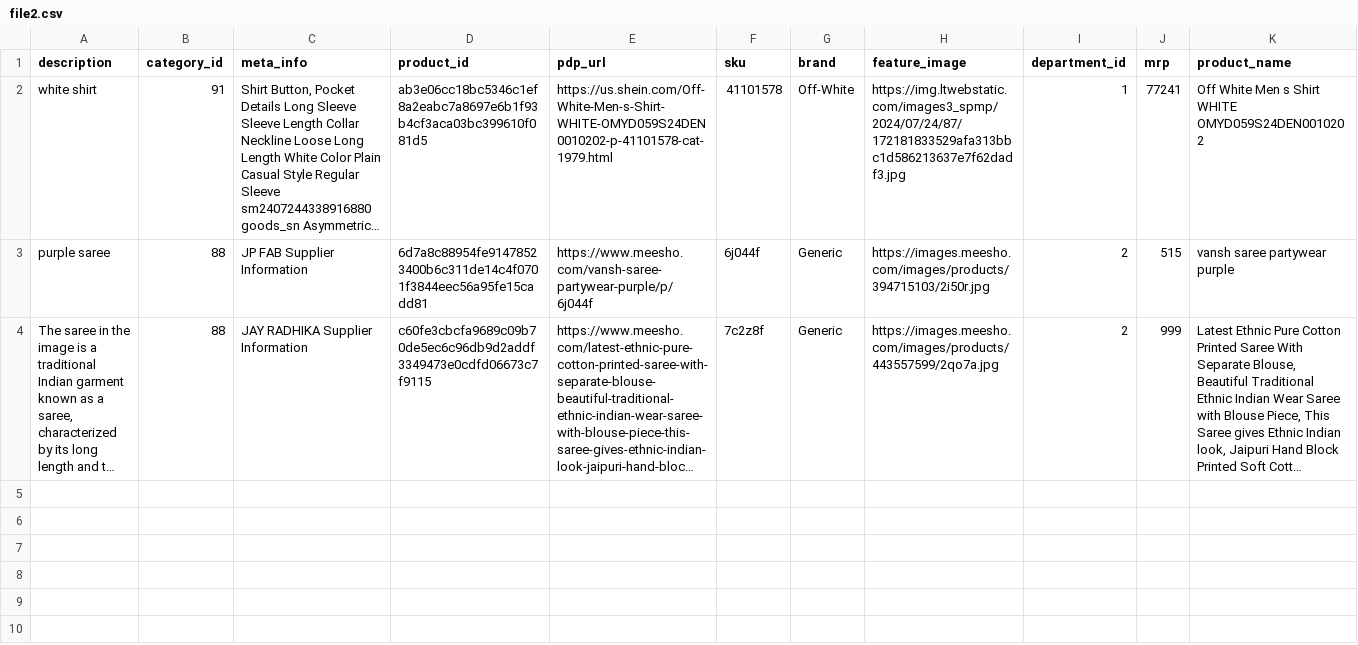
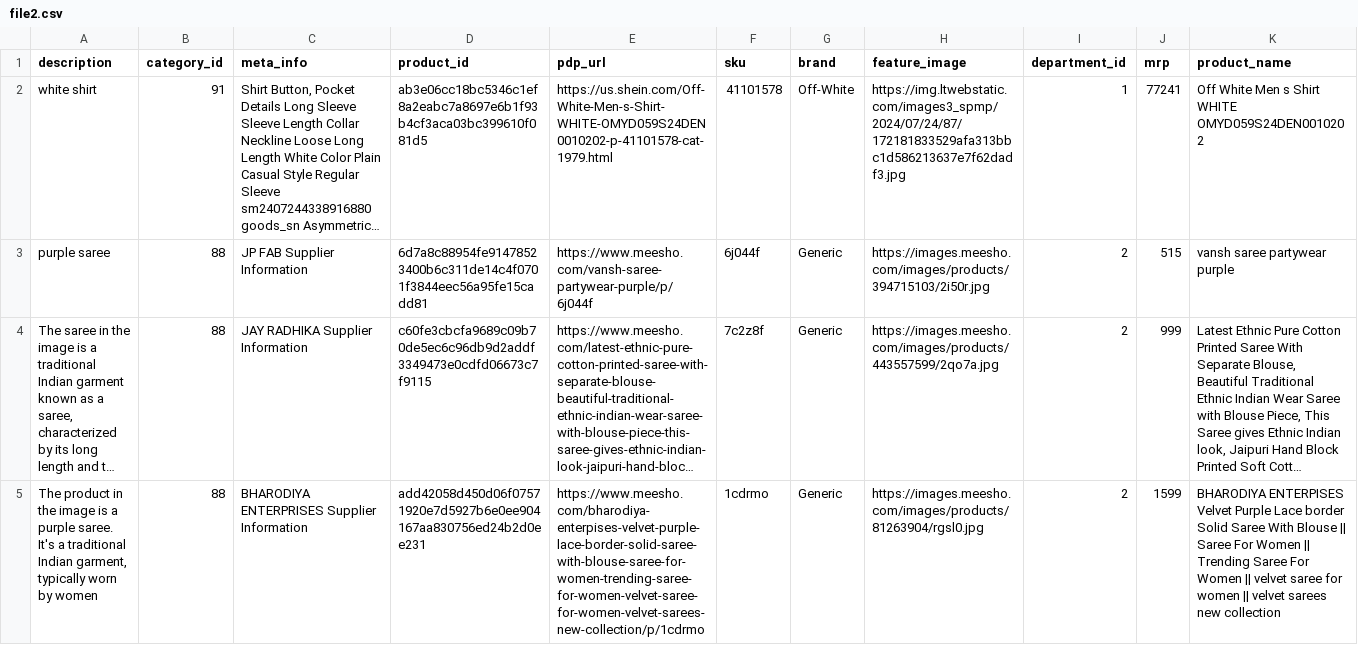
Before and after one commit to vikrantzerozero8/fbb, a CSV file: file2.csv, drawn as a sheet; only a part is shown; long unchanged cells end in …; rows hold the shown columns only; the diff names each change by its address in the sheet, - before the commit and + after, or states it on an @@ line.

Commit message:
Data Updated - 2025-01-11 11:38:34

```diff
--- a/file2.csv
+++ b/file2.csv
+row 5: The product in the image is a purple saree. It's a traditional Indian garment, typically worn by women | 88 | BHARODIYA ENTERPRISES Supplier Information | add42058d450d06f07571920e7d5927b6e0ee904167aa830756ed24b2d0ee231 | https://www.meesho.com/bharodiya-enterpises-velvet-purple-lace-border-solid-saree-with-blouse-saree-for-women-trending-saree-for-women-velvet-saree-for-women-velvet-sarees-new-collection/p/1cdrmo | 1cdrmo | Generic | https://images.meesho.com/images/products/81263904/rgsl0.jpg | 2 | 1599 | BHARODIYA ENTERPISES Velvet Purple Lace border Solid Saree With Blouse || Saree For Women || Trending Saree For Women || velvet saree for women || velvet sarees new collection
```
